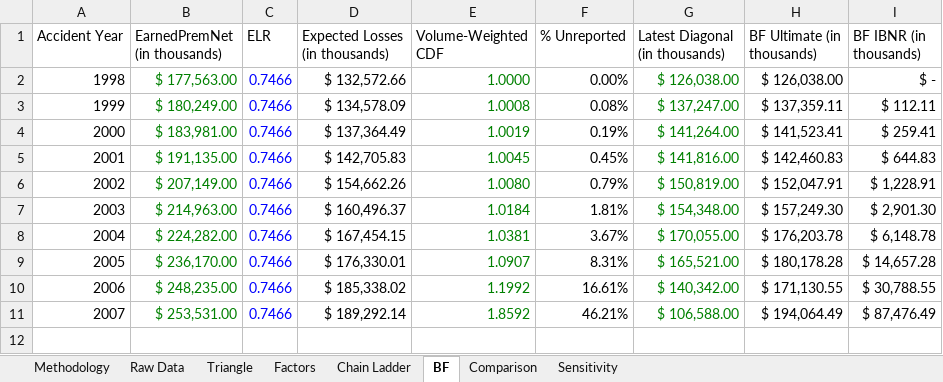
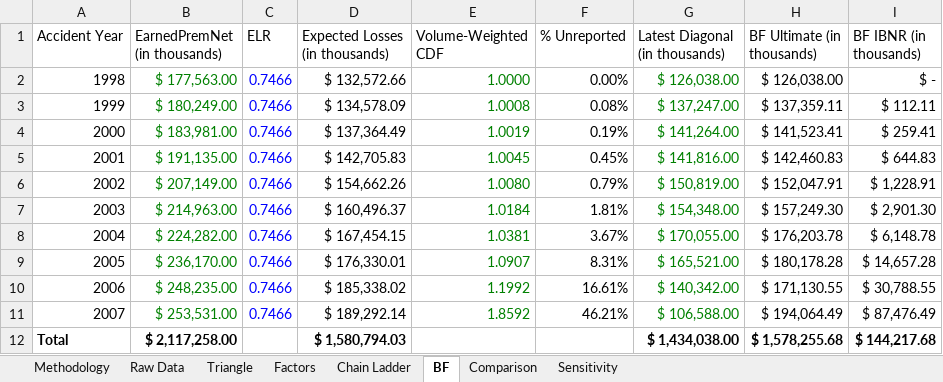
Before and after one commit to tylertroy25/PersonalAutoLossReservingProject, an Excel workbook: ReservingProject.xlsx, sheet BF, drawn as a sheet; values as stored, in another font and other column widths than the file's, no borders; the diff names each change by its address in the sheet, - before the commit and + after, or states it on an @@ line.

Commit message:
Add files via upload

```diff
--- a/ReservingProject.xlsx (sheet BF)
+++ b/ReservingProject.xlsx (sheet BF)
+row 12: Total | $ 2,117,258.00 |  | $ 1,580,794.03 |  |  | $ 1,434,038.00 | $ 1,578,255.68 | $ 144,217.68
```
Also changed, not shown: sheet Sensitivity.
